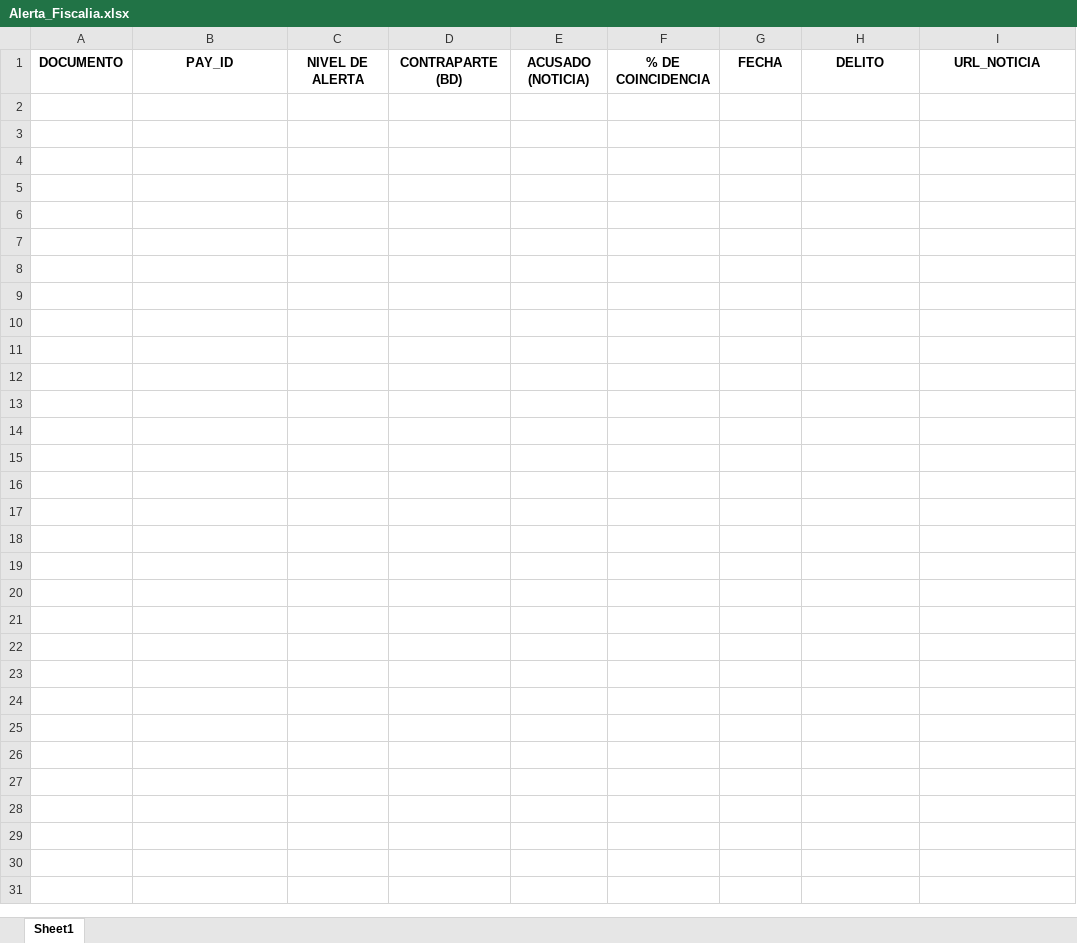
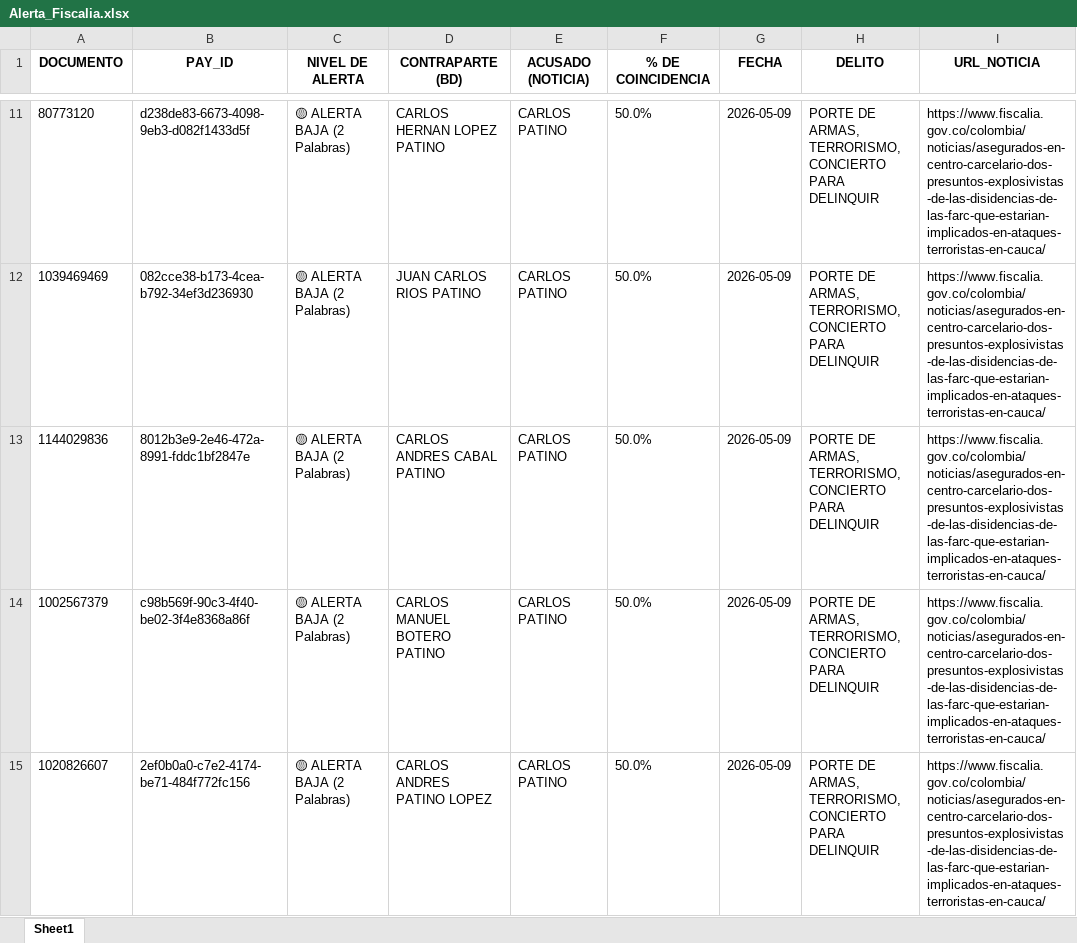
Before and after one commit to santiagolizarazo-bot/robot-alerta-fiscalia, an Excel workbook: Alerta_Fiscalia.xlsx, sheet Sheet1, drawn as a sheet; only a part is shown, gaps mark what is left out; values as stored, in another font and other column widths than the file's, no borders; the diff covers the shown part only; the diff names each change by its address in the sheet, - before the commit and + after, or states it on an @@ line.

```diff
--- a/Alerta_Fiscalia.xlsx (sheet Sheet1)
+++ b/Alerta_Fiscalia.xlsx (sheet Sheet1)
+row 11: 80773120 | d238de83-6673-4098-9eb3-d082f1433d5f | 🟡 ALERTA BAJA (2 Palabras) | CARLOS HERNAN LOPEZ PATINO | CARLOS PATINO | 50.0% | 2026-05-09 | PORTE DE ARMAS, TERRORISMO, CONCIERTO PARA DELINQUIR | https://www.fiscalia.gov.co/colombia/noticias/asegurados-en-centro-carcelario-dos-presuntos-explosivistas-de-las-disidencias-de-las-farc-que-estarian-implicados-en-ataques-terroristas-en-cauca/
+row 12: 1039469469 | 082cce38-b173-4cea-b792-34ef3d236930 | 🟡 ALERTA BAJA (2 Palabras) | JUAN CARLOS RIOS PATINO | CARLOS PATINO | 50.0% | 2026-05-09 | PORTE DE ARMAS, TERRORISMO, CONCIERTO PARA DELINQUIR | https://www.fiscalia.gov.co/colombia/noticias/asegurados-en-centro-carcelario-dos-presuntos-explosivistas-de-las-disidencias-de-las-farc-que-estarian-implicados-en-ataques-terroristas-en-cauca/
+row 13: 1144029836 | 8012b3e9-2e46-472a-8991-fddc1bf2847e | 🟡 ALERTA BAJA (2 Palabras) | CARLOS ANDRES CABAL PATINO | CARLOS PATINO | 50.0% | 2026-05-09 | PORTE DE ARMAS, TERRORISMO, CONCIERTO PARA DELINQUIR | https://www.fiscalia.gov.co/colombia/noticias/asegurados-en-centro-carcelario-dos-presuntos-explosivistas-de-las-disidencias-de-las-farc-que-estarian-implicados-en-ataques-terroristas-en-cauca/
+row 14: 1002567379 | c98b569f-90c3-4f40-be02-3f4e8368a86f | 🟡 ALERTA BAJA (2 Palabras) | CARLOS MANUEL BOTERO PATINO | CARLOS PATINO | 50.0% | 2026-05-09 | PORTE DE ARMAS, TERRORISMO, CONCIERTO PARA DELINQUIR | https://www.fiscalia.gov.co/colombia/noticias/asegurados-en-centro-carcelario-dos-presuntos-explosivistas-de-las-disidencias-de-las-farc-que-estarian-implicados-en-ataques-terroristas-en-cauca/
+row 15: 1020826607 | 2ef0b0a0-c7e2-4174-be71-484f772fc156 | 🟡 ALERTA BAJA (2 Palabras) | CARLOS ANDRES PATINO LOPEZ | CARLOS PATINO | 50.0% | 2026-05-09 | PORTE DE ARMAS, TERRORISMO, CONCIERTO PARA DELINQUIR | https://www.fiscalia.gov.co/colombia/noticias/asegurados-en-centro-carcelario-dos-presuntos-explosivistas-de-las-disidencias-de-las-farc-que-estarian-implicados-en-ataques-terroristas-en-cauca/
```
Also changed, not shown: 59 added rows elsewhere in this sheet.
